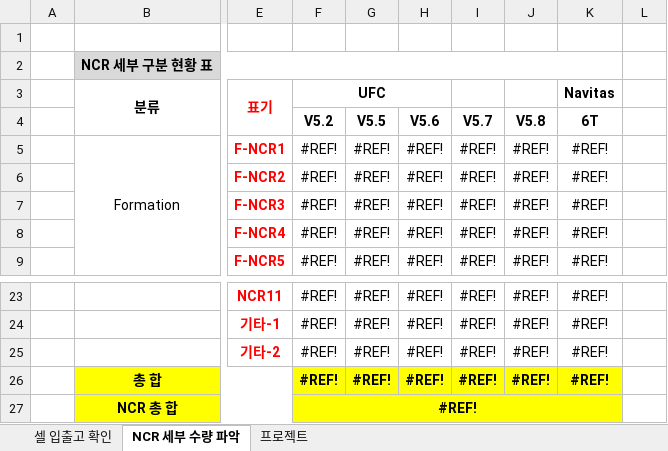
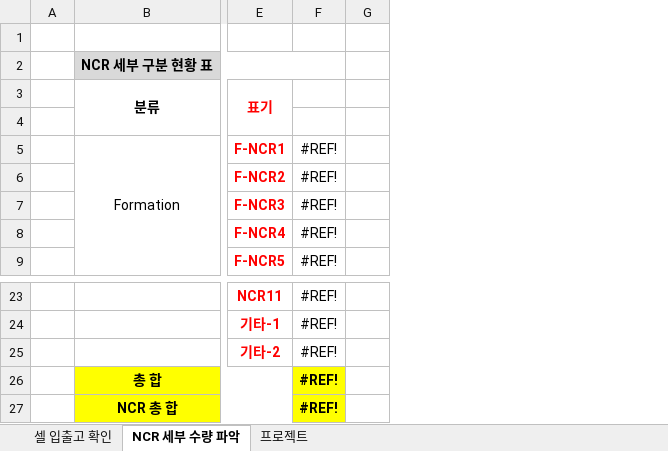
Before and after one commit to euro-cell/MES_BE, an Excel workbook: data/templates/cell_inventory.xlsx, sheet NCR 세부 수량 파악, drawn as a sheet; only a part is shown, gaps mark what is left out; values as stored, in another font and other column widths than the file's, no borders; the diff names each change by its address in the sheet, - before the commit and + after, or states it on an @@ line.

Commit message:
chore: 셀 보관 현황 template 2 - NCR 세부 수량 파악

```diff
--- a/data/templates/cell_inventory.xlsx (sheet NCR 세부 수량 파악)
+++ b/data/templates/cell_inventory.xlsx (sheet NCR 세부 수량 파악)
-column G, rows 4-9: V5.5 | #REF! | #REF! | #REF! | #REF! | #REF!; rows 23-26: all #REF!
-column H, rows 4-9: V5.6 | #REF! | #REF! | #REF! | #REF! | #REF!; rows 23-26: all #REF!
-column I, rows 4-9: V5.7 | #REF! | #REF! | #REF! | #REF! | #REF!; rows 23-26: all #REF!
-column J, rows 4-9: V5.8 | #REF! | #REF! | #REF! | #REF! | #REF!; rows 23-26: all #REF!
-column K, rows 3-9: Navitas | 6T | #REF! | #REF! | #REF! | #REF! | #REF!; rows 23-26: all #REF!
-F3: UFC
+F3: (empty)
-F3:H3 merged
-F4: V5.2
+F4: (empty)
-F27:K27 merged
```
Also changed, not shown: formulas that keep their value.
